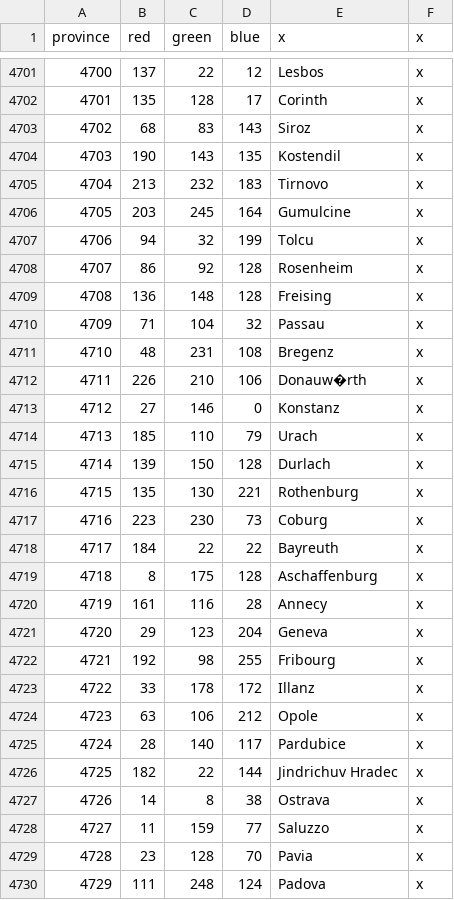
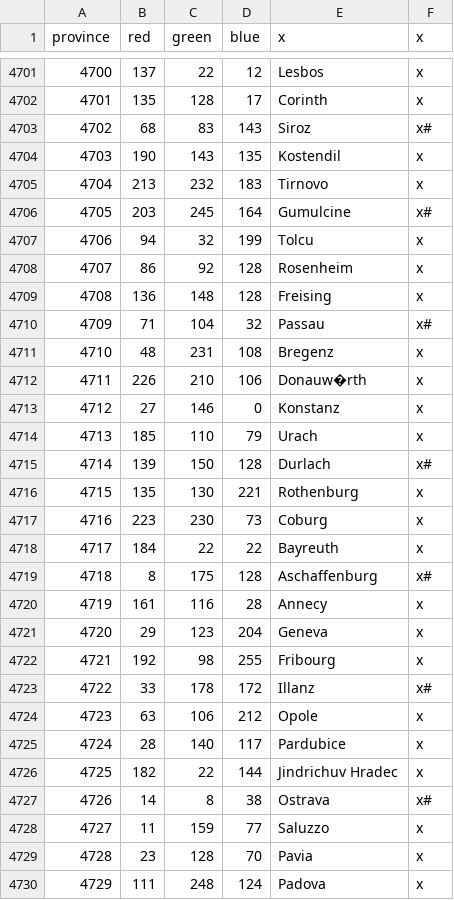
Before and after one commit to Garion132/Aveia, a CSV file: map/definition.csv, drawn as a sheet; only a part is shown, gaps mark what is left out; the diff covers the shown part only.

```diff
--- a/map/definition.csv
+++ b/map/definition.csv
@@ -4702,6 +4702,6 @@ province;red;green;blue;x;x
 4701;135;128;17;Corinth;x
-4702;68;83;143;Siroz;x
+4702;68;83;143;Siroz;x#
 4703;190;143;135;Kostendil;x
 4704;213;232;183;Tirnovo;x
-4705;203;245;164;Gumulcine;x
+4705;203;245;164;Gumulcine;x#
 4706;94;32;199;Tolcu;x
@@ -4709,3 +4709,3 @@ province;red;green;blue;x;x
 4708;136;148;128;Freising;x
-4709;71;104;32;Passau;x
+4709;71;104;32;Passau;x#
 4710;48;231;108;Bregenz;x
@@ -4714,3 +4714,3 @@ province;red;green;blue;x;x
 4713;185;110;79;Urach;x
-4714;139;150;128;Durlach;x
+4714;139;150;128;Durlach;x#
 4715;135;130;221;Rothenburg;x
@@ -4718,3 +4718,3 @@ province;red;green;blue;x;x
 4717;184;22;22;Bayreuth;x
-4718;8;175;128;Aschaffenburg;x
+4718;8;175;128;Aschaffenburg;x#
 4719;161;116;28;Annecy;x
@@ -4722,3 +4722,3 @@ province;red;green;blue;x;x
 4721;192;98;255;Fribourg;x
-4722;33;178;172;Illanz;x
+4722;33;178;172;Illanz;x#
 4723;63;106;212;Opole;x
@@ -4726,3 +4726,3 @@ province;red;green;blue;x;x
 4725;182;22;144;Jindrichuv Hradec;x
-4726;14;8;38;Ostrava;x
+4726;14;8;38;Ostrava;x#
 4727;11;159;77;Saluzzo;x
```
Also changed, not shown: 26 edited cells elsewhere in this file, 8 other files.
